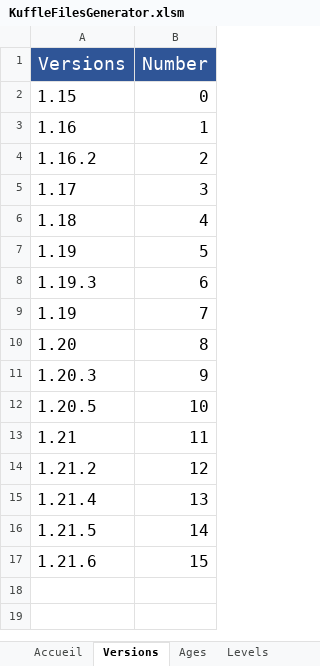
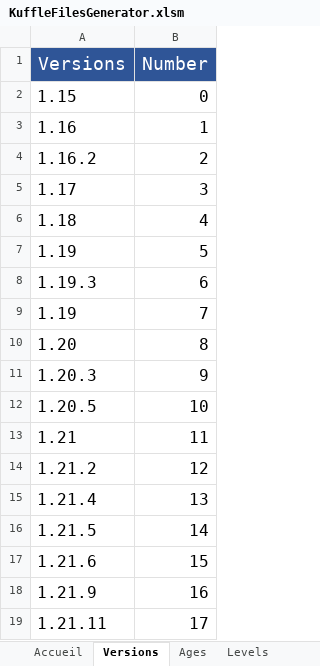
Before and after one commit to KosmosUniverse/Kuffle, an Excel workbook: KuffleFilesGenerator.xlsm, sheet Versions, drawn as a sheet; values as stored, in another font and other column widths than the file's, no borders; the diff names each change by its address in the sheet, - before the commit and + after, or states it on an @@ line.

Commit message:
v2.10 1.21.9 & 1.21.11
- Add Items & Block for 1.21.9
- Add Items & Blocks for 1.21.11
- Add Crafts for 1.21.9
- Add Crafts for 1.21.11
- Change MC Version Processing

```diff
--- a/KuffleFilesGenerator.xlsm (sheet Versions)
+++ b/KuffleFilesGenerator.xlsm (sheet Versions)
+row 18: 1.21.9 | 16
+row 19: 1.21.11 | 17
```
Also changed, not shown: sheet TargetsList, sheet TargetsLang, 8 other files.
